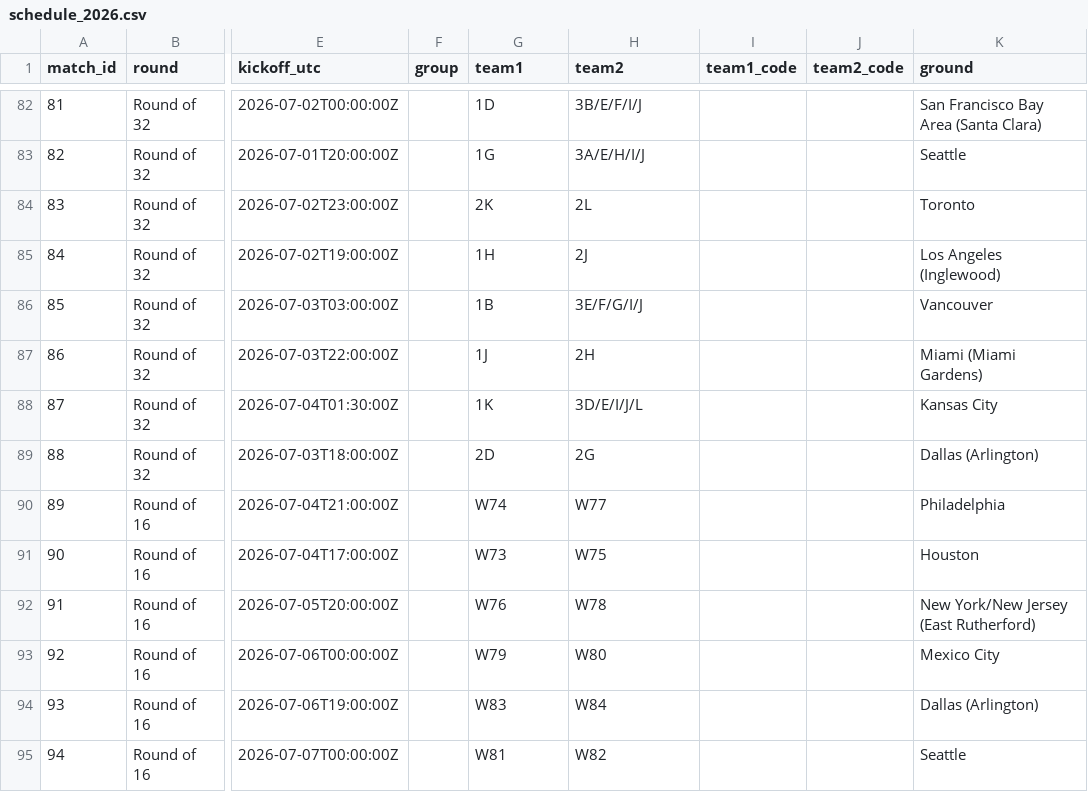
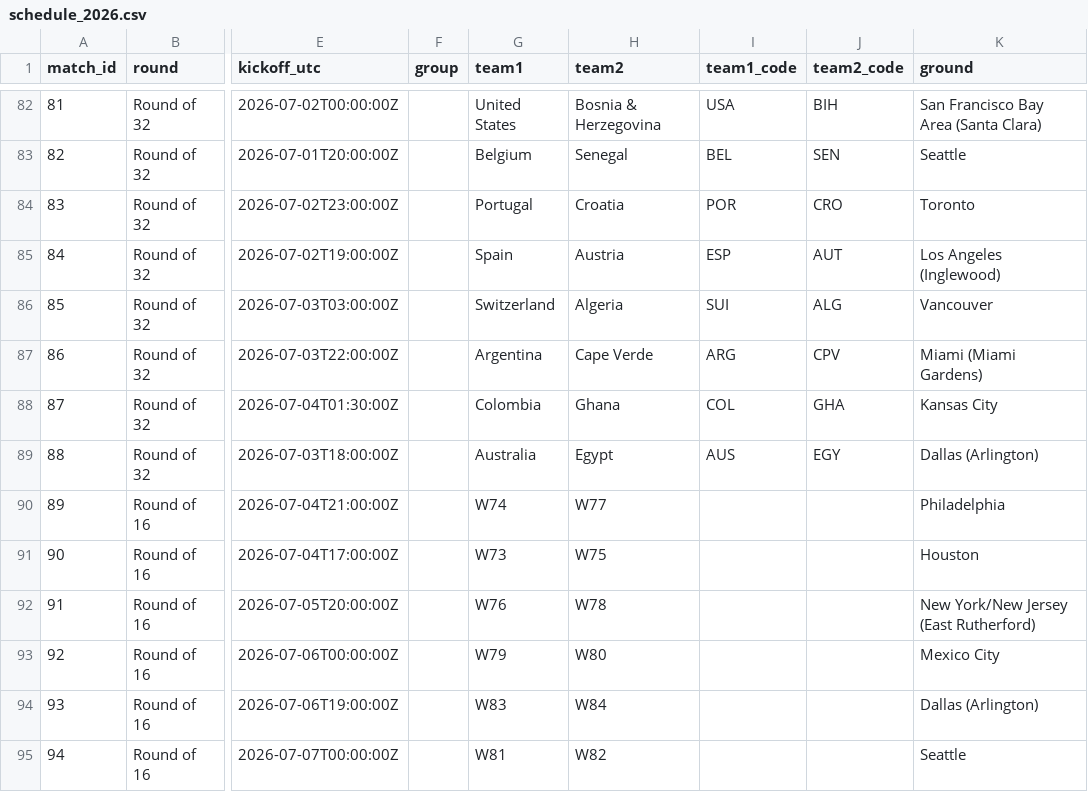
Before and after one commit to avbiswas/fifa_wc_predictor, a CSV file: data/processed/schedule_2026.csv, drawn as a sheet; only a part is shown, gaps mark what is left out; the diff covers the shown part only; the diff names each change by its address in the sheet, - before the commit and + after, or states it on an @@ line.

```diff
--- a/data/processed/schedule_2026.csv
+++ b/data/processed/schedule_2026.csv
-G82 (team1): 1D
+G82 (team1): United States
-H82 (team2): 3B/E/F/I/J
+H82 (team2): Bosnia & Herzegovina
-I82 (team1_code): (empty)
+I82 (team1_code): USA
-J82 (team2_code): (empty)
+J82 (team2_code): BIH
-G83 (team1): 1G
+G83 (team1): Belgium
-H83 (team2): 3A/E/H/I/J
+H83 (team2): Senegal
-I83 (team1_code): (empty)
+I83 (team1_code): BEL
-J83 (team2_code): (empty)
+J83 (team2_code): SEN
-G84 (team1): 2K
+G84 (team1): Portugal
-H84 (team2): 2L
+H84 (team2): Croatia
-I84 (team1_code): (empty)
+I84 (team1_code): POR
-J84 (team2_code): (empty)
+J84 (team2_code): CRO
-G85 (team1): 1H
+G85 (team1): Spain
-H85 (team2): 2J
+H85 (team2): Austria
-I85 (team1_code): (empty)
+I85 (team1_code): ESP
-J85 (team2_code): (empty)
+J85 (team2_code): AUT
-G86 (team1): 1B
+G86 (team1): Switzerland
-H86 (team2): 3E/F/G/I/J
+H86 (team2): Algeria
-I86 (team1_code): (empty)
+I86 (team1_code): SUI
-J86 (team2_code): (empty)
+J86 (team2_code): ALG
-G87 (team1): 1J
+G87 (team1): Argentina
-H87 (team2): 2H
+H87 (team2): Cape Verde
-I87 (team1_code): (empty)
+I87 (team1_code): ARG
-J87 (team2_code): (empty)
+J87 (team2_code): CPV
-G88 (team1): 1K
+G88 (team1): Colombia
-H88 (team2): 3D/E/I/J/L
+H88 (team2): Ghana
-I88 (team1_code): (empty)
+I88 (team1_code): COL
-J88 (team2_code): (empty)
+J88 (team2_code): GHA
-G89 (team1): 2D
+G89 (team1): Australia
-H89 (team2): 2G
+H89 (team2): Egypt
-I89 (team1_code): (empty)
+I89 (team1_code): AUS
-J89 (team2_code): (empty)
+J89 (team2_code): EGY
```
Also changed, not shown: 32 edited cells elsewhere in this file, 6 other files.
